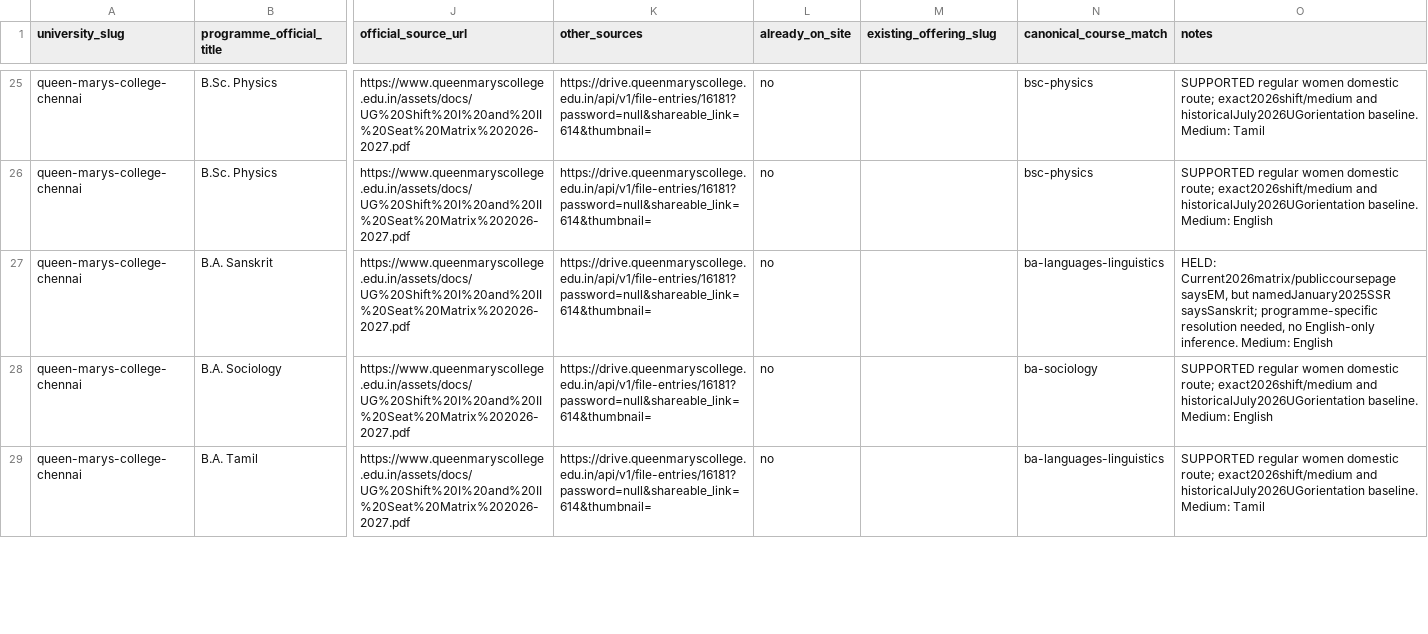
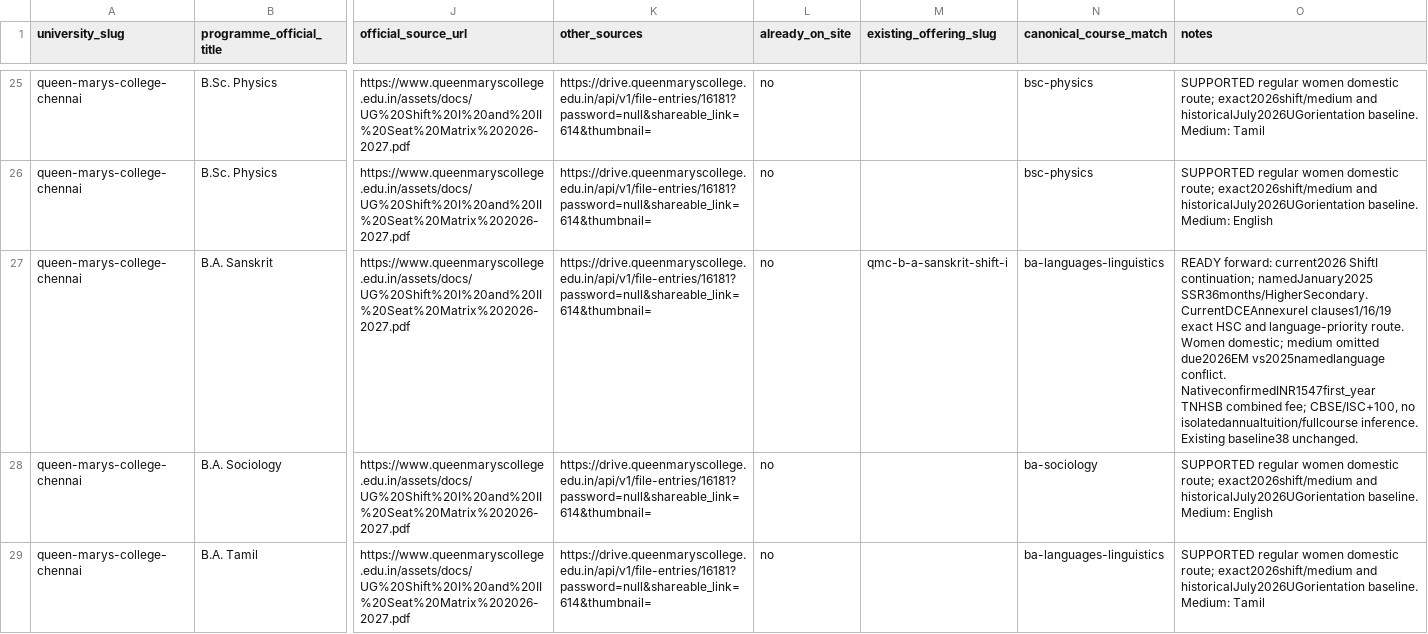
Before and after one commit to Cloud-9-Digital/studentstraffic, a CSV file: research/india-programme-inventory/queen-marys-college-chennai.csv, drawn as a sheet; only a part is shown, gaps mark what is left out; the diff covers the shown part only; the diff names each change by its address in the sheet, - before the commit and + after, or states it on an @@ line.

```diff
--- a/research/india-programme-inventory/queen-marys-college-chennai.csv
+++ b/research/india-programme-inventory/queen-marys-college-chennai.csv
-M27 (existing_offering_slug): (empty)
+M27 (existing_offering_slug): qmc-b-a-sanskrit-shift-i
-O27 (notes): HELD: Current2026matrix/publiccoursepage saysEM, but namedJanuary2025SSR saysSanskrit; programme-specific resolution needed, no English-only inference. Medium: English
+O27 (notes): READY forward: current2026 ShiftI continuation; namedJanuary2025 SSR36months/HigherSecondary. CurrentDCEAnnexureI clauses1/16/19 exact HSC and language-priority route. Women domestic; medium omitted due2026EM vs2025namedlanguage conflict. NativeconfirmedINR1547first_year TNHSB combined fee; CBSE/ISC+100, no isolatedannualtuition/fullcourse inference. Existing baseline38 unchanged.
```
Also changed, not shown: 2 edited cells elsewhere in this file, research/india-programme-inventory/anna-adarsh-college-for-women-chennai.csv, research/india-programme-inventory/womens-christian-college-chennai.csv, 15 other files.
